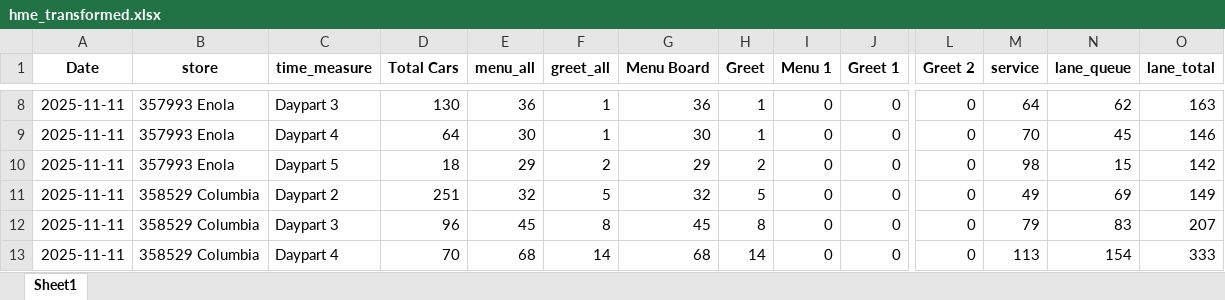
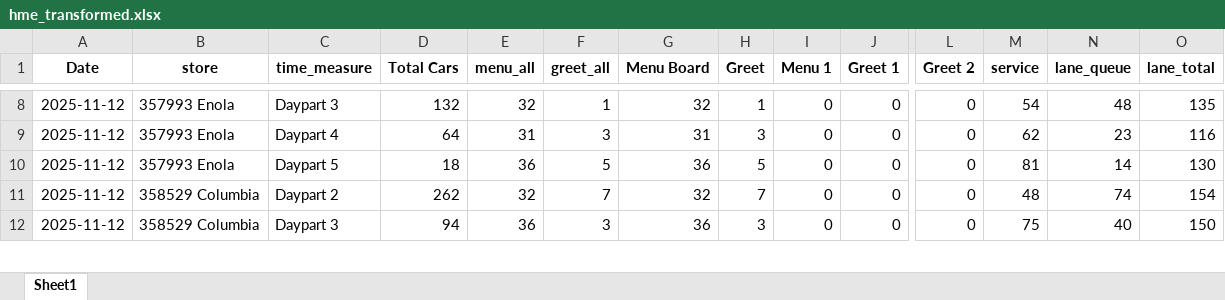
Before and after one commit to samargunners/Dunkin-sales-summary, an Excel workbook: data/hme/transformed/hme_transformed.xlsx, sheet Sheet1, drawn as a sheet; only a part is shown, gaps mark what is left out; values as stored, in another font and other column widths than the file's, no borders; removed rows and columns are numbered as before the commit, all else as after; rows hold the shown columns only; the diff covers the shown part only; the diff names each change by its address in the sheet, - before the commit and + after, or states it on an @@ line.

```diff
--- a/data/hme/transformed/hme_transformed.xlsx (sheet Sheet1)
+++ b/data/hme/transformed/hme_transformed.xlsx (sheet Sheet1)
-A8:A11 (Date): 2025-11-11
+A8:A11 (Date): 2025-11-12
-D8 (Total Cars): 130
+D8 (Total Cars): 132
-E8 (menu_all): 36
+E8 (menu_all): 32
-G8 (Menu Board): 36
+G8 (Menu Board): 32
-M8 (service): 64
+M8 (service): 54
-N8 (lane_queue): 62
+N8 (lane_queue): 48
-O8 (lane_total): 163
+O8 (lane_total): 135
-E9 (menu_all): 30
+E9 (menu_all): 31
-F9 (greet_all): 1
+F9 (greet_all): 3
-G9 (Menu Board): 30
+G9 (Menu Board): 31
-H9 (Greet): 1
+H9 (Greet): 3
-M9 (service): 70
+M9 (service): 62
-N9 (lane_queue): 45
+N9 (lane_queue): 23
-O9 (lane_total): 146
+O9 (lane_total): 116
-E10 (menu_all): 29
+E10 (menu_all): 36
-F10 (greet_all): 2
+F10 (greet_all): 5
-G10 (Menu Board): 29
+G10 (Menu Board): 36
-H10 (Greet): 2
+H10 (Greet): 5
-M10 (service): 98
+M10 (service): 81
-N10 (lane_queue): 15
+N10 (lane_queue): 14
-O10 (lane_total): 142
+O10 (lane_total): 130
-D11 (Total Cars): 251
+D11 (Total Cars): 262
-F11 (greet_all): 5
+F11 (greet_all): 7
-H11 (Greet): 5
+H11 (Greet): 7
-M11 (service): 49
+M11 (service): 48
-N11 (lane_queue): 69
+N11 (lane_queue): 74
-O11 (lane_total): 149
+O11 (lane_total): 154
-row 12: 2025-11-11 | 358529 Columbia | Daypart 3 | 96 | 45 | 8 | 45 | 8 | 0 | 0 | 0 | 79 | 83 | 207
-row 13: 2025-11-11 | 358529 Columbia | Daypart 4 | 70 | 68 | 14 | 68 | 14 | 0 | 0 | 0 | 113 | 154 | 333
+row 12: 2025-11-12 | 358529 Columbia | Daypart 3 | 94 | 36 | 3 | 36 | 3 | 0 | 0 | 0 | 75 | 40 | 150
```
Also changed, not shown: 13 added rows, 12 removed rows and 50 edited cells elsewhere in this sheet, data/hme/raw/hme_report.xlsx.
